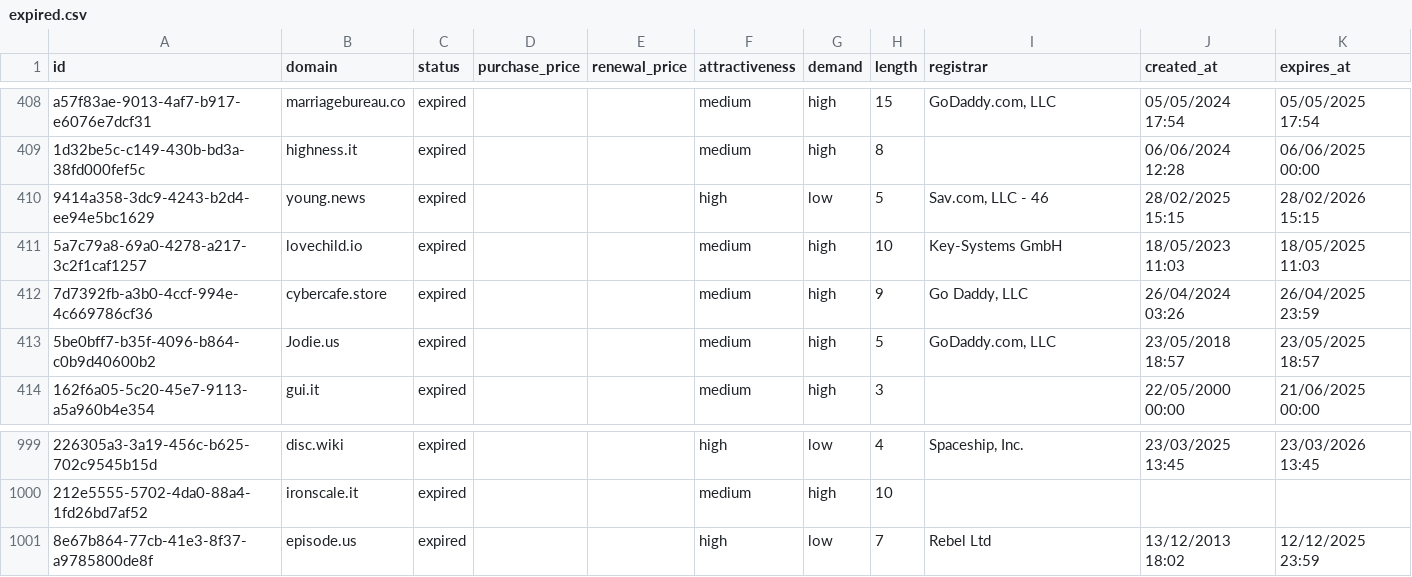
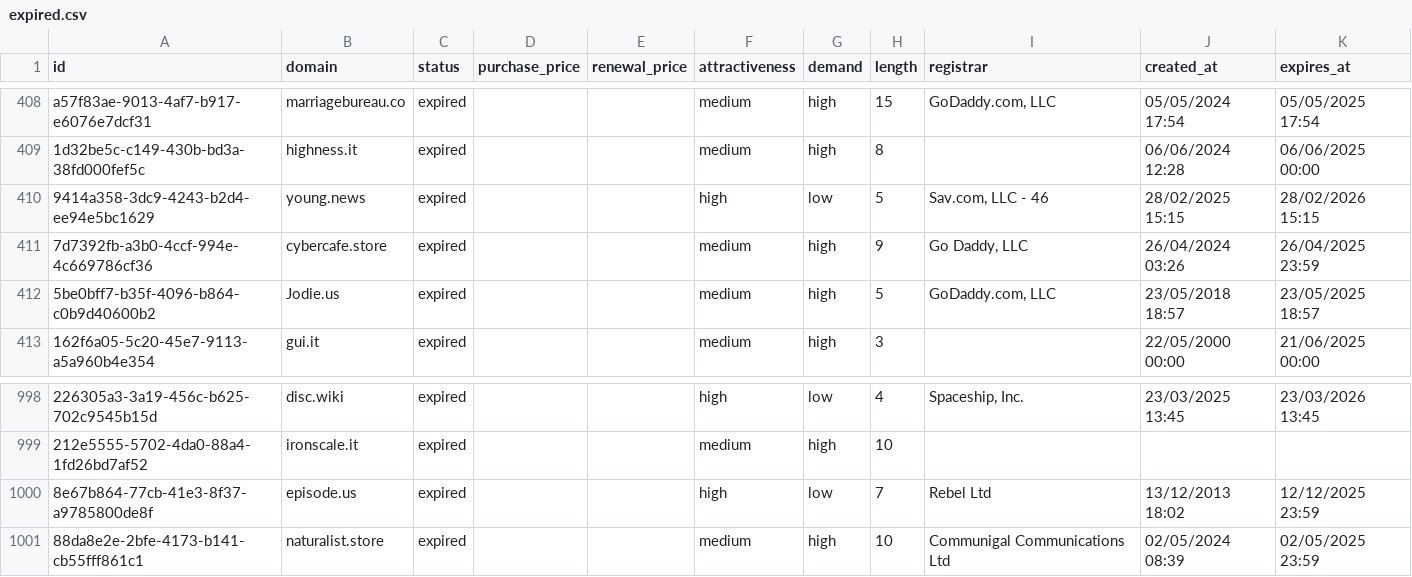
Before and after one commit to UniqueDomains/expired-oneword-domains, a CSV file: expired.csv, drawn as a sheet; only a part is shown, gaps mark what is left out; removed rows and columns are numbered as before the commit, all else as after; the diff names each change by its address in the sheet, - before the commit and + after, or states it on an @@ line.

Commit message:
Domains update

```diff
--- a/expired.csv
+++ b/expired.csv
-row 411: 5a7c79a8-69a0-4278-a217-3c2f1caf1257 | lovechild.io | expired |  |  | medium | high | 10 | Key-Systems GmbH | 18/05/2023 11:03 | 18/05/2025 11:03
+row 1001: 88da8e2e-2bfe-4173-b141-cb55fff861c1 | naturalist.store | expired |  |  | medium | high | 10 | Communigal Communications Ltd | 02/05/2024 08:39 | 02/05/2025 23:59
```
Also changed, not shown: 4 other files.
